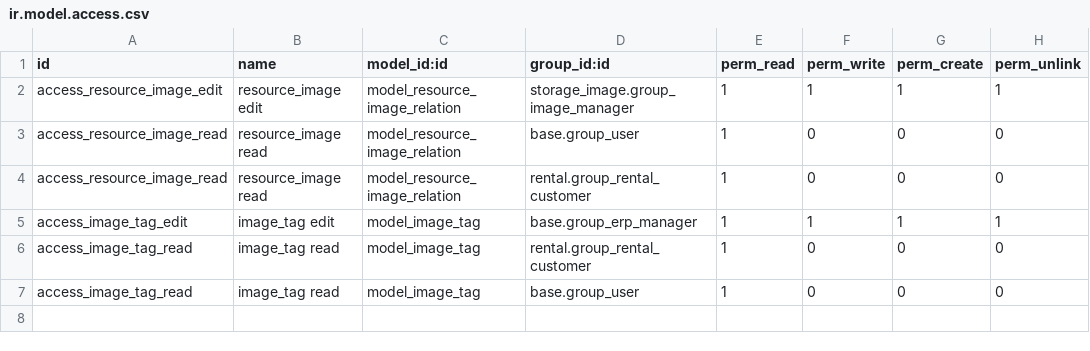
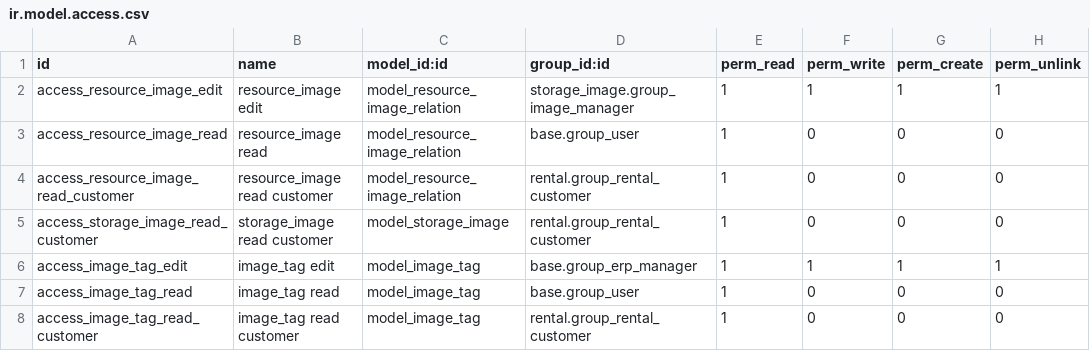
Before and after one commit to MultiversoMude/camajora-backend-docker, a CSV file: addons/camajora-addons/resource_image_gallery/security/ir.model.access.csv, drawn as a sheet.

Commit message:
Fix storage image permission for non internal users

```diff
--- a/addons/camajora-addons/resource_image_gallery/security/ir.model.access.csv
+++ b/addons/camajora-addons/resource_image_gallery/security/ir.model.access.csv
@@ -3,5 +3,6 @@ access_resource_image_edit,resource_image edit,model_resource_image_relation,sto
 access_resource_image_read,resource_image read,model_resource_image_relation,base.group_user,1,0,0,0
-access_resource_image_read,resource_image read,model_resource_image_relation,rental.group_rental_customer,1,0,0,0
+access_resource_image_read_customer,resource_image read customer,model_resource_image_relation,rental.group_rental_customer,1,0,0,0
+access_storage_image_read_customer,storage_image read customer,model_storage_image,rental.group_rental_customer,1,0,0,0
 access_image_tag_edit,image_tag edit,model_image_tag,base.group_erp_manager,1,1,1,1
-access_image_tag_read,image_tag read,model_image_tag,rental.group_rental_customer,1,0,0,0
 access_image_tag_read,image_tag read,model_image_tag,base.group_user,1,0,0,0
+access_image_tag_read_customer,image_tag read customer,model_image_tag,rental.group_rental_customer,1,0,0,0
```
